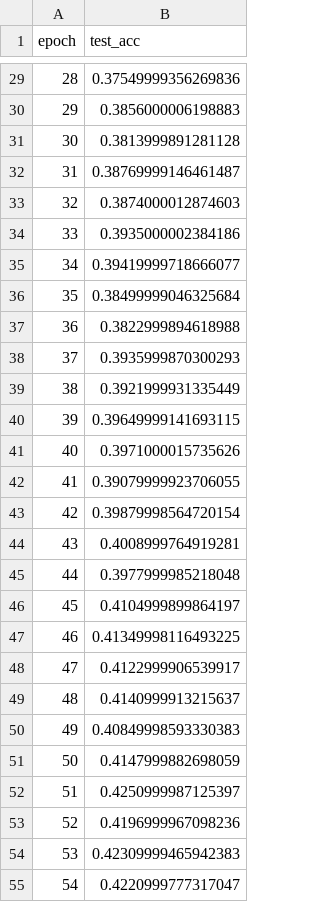
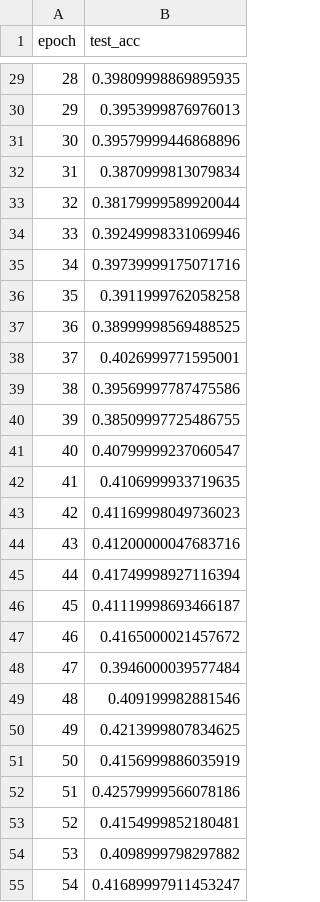
Before and after one commit to YZ-Cai/NNDL-final-PJ, a CSV file: task2/res/vit_cifar100_sgd_lr0.01_bs64_accuracy.csv, drawn as a sheet; only a part is shown, gaps mark what is left out; the diff covers the shown part only.

```diff
--- a/task2/res/vit_cifar100_sgd_lr0.01_bs64_accuracy.csv
+++ b/task2/res/vit_cifar100_sgd_lr0.01_bs64_accuracy.csv
@@ -29,27 +29,27 @@ epoch,test_acc
-28,0.37549999356269836
-29,0.3856000006198883
-30,0.3813999891281128
-31,0.38769999146461487
-32,0.3874000012874603
-33,0.3935000002384186
-34,0.39419999718666077
-35,0.38499999046325684
-36,0.3822999894618988
-37,0.3935999870300293
-38,0.3921999931335449
-39,0.39649999141693115
-40,0.3971000015735626
-41,0.39079999923706055
-42,0.39879998564720154
-43,0.4008999764919281
-44,0.3977999985218048
-45,0.4104999899864197
-46,0.41349998116493225
-47,0.4122999906539917
-48,0.4140999913215637
-49,0.40849998593330383
-50,0.4147999882698059
-51,0.4250999987125397
-52,0.4196999967098236
-53,0.42309999465942383
-54,0.4220999777317047
+28,0.39809998869895935
+29,0.3953999876976013
+30,0.39579999446868896
+31,0.3870999813079834
+32,0.38179999589920044
+33,0.39249998331069946
+34,0.39739999175071716
+35,0.3911999762058258
+36,0.38999998569488525
+37,0.4026999771595001
+38,0.39569997787475586
+39,0.38509997725486755
+40,0.40799999237060547
+41,0.4106999933719635
+42,0.41169998049736023
+43,0.41200000047683716
+44,0.41749998927116394
+45,0.41119998693466187
+46,0.4165000021457672
+47,0.3946000039577484
+48,0.409199982881546
+49,0.4213999807834625
+50,0.4156999886035919
+51,0.42579999566078186
+52,0.4154999852180481
+53,0.4098999798297882
+54,0.41689997911453247
```
Also changed, not shown: 172 edited cells elsewhere in this file, task2/res/resnet18_cifar100_sgd_lr0.1_bs64_accuracy.csv, 14 other files.
